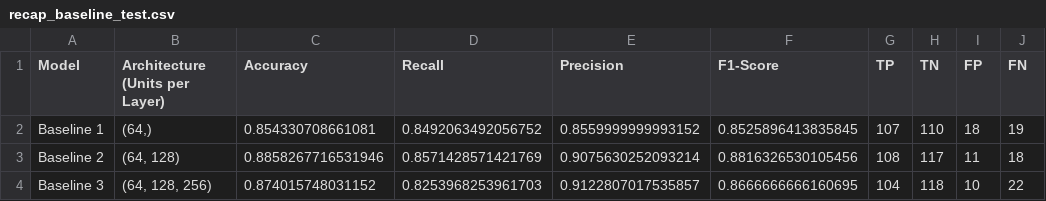
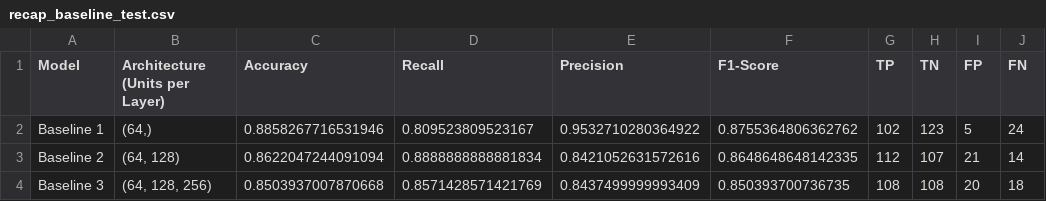
Before and after one commit to EmirAtthariq/Smiles2Vec_LSTM, a CSV file: learning_curves/recap_tables/recap_baseline_test.csv, drawn as a sheet.

```diff
--- a/learning_curves/recap_tables/recap_baseline_test.csv
+++ b/learning_curves/recap_tables/recap_baseline_test.csv
@@ -1,4 +1,4 @@
 Model,Architecture (Units per Layer),Accuracy,Recall,Precision,F1-Score,TP,TN,FP,FN
-Baseline 1,"(64,)",0.854330708661081,0.8492063492056752,0.8559999999993152,0.8525896413835845,107,110,18,19
-Baseline 2,"(64, 128)",0.8858267716531946,0.8571428571421769,0.9075630252093214,0.8816326530105456,108,117,11,18
-Baseline 3,"(64, 128, 256)",0.874015748031152,0.8253968253961703,0.9122807017535857,0.8666666666160695,104,118,10,22
+Baseline 1,"(64,)",0.8858267716531946,0.809523809523167,0.9532710280364922,0.8755364806362762,102,123,5,24
+Baseline 2,"(64, 128)",0.8622047244091094,0.8888888888881834,0.8421052631572616,0.8648648648142335,112,107,21,14
+Baseline 3,"(64, 128, 256)",0.8503937007870668,0.8571428571421769,0.8437499999993409,0.850393700736735,108,108,20,18
```
Also changed, not shown: learning_curves/recap_tables/mbo_best_parameter_and_score.csv, learning_curves/recap_tables/recap_baseline_train.csv, 21 other files.
